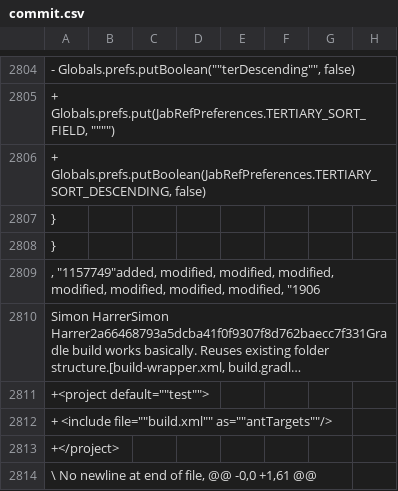
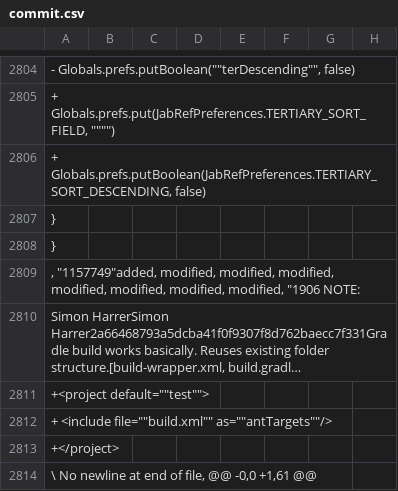
Before and after one commit to mcauley-penney/OSL-repo-extractor, a CSV file: sample_outputs/commit.csv, drawn as a sheet; only a part is shown, gaps mark what is left out; long unchanged cells end in …; the diff names each change by its address in the sheet, - before the commit and + after, or states it on an @@ line.

Commit message:
[feat] increase commit getter info types     - commit getter grabs additions, deletions, statuses, and changes

```diff
--- a/sample_outputs/commit.csv
+++ b/sample_outputs/commit.csv
-A2809: …modified, "1906
+A2809: …modified, "1906 NOTE:
```
Also changed, not shown: output.csv, 1 other file.
